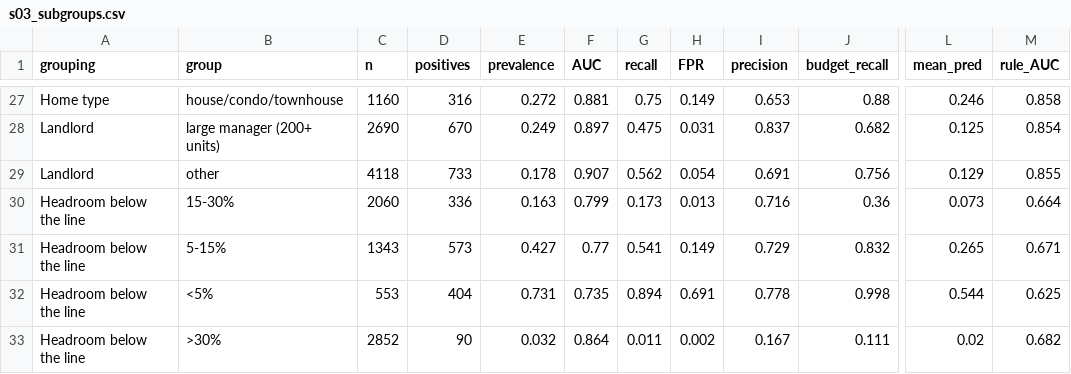
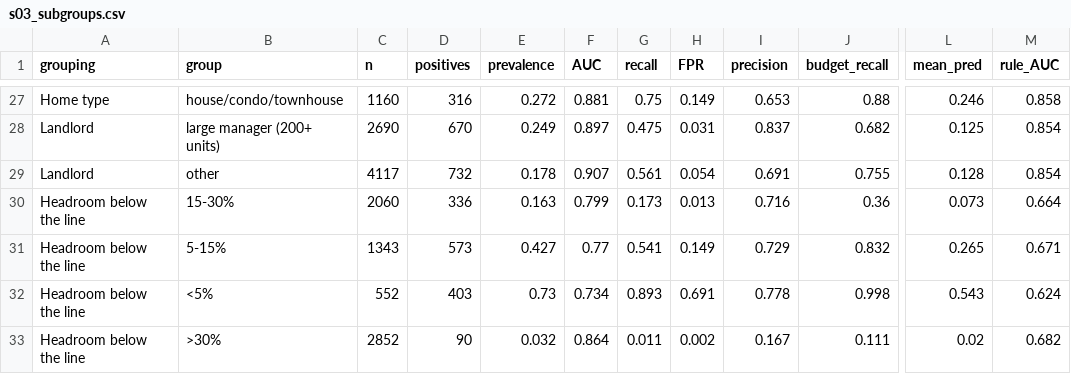
Before and after one commit to alekseyvalouev/datathon2026, a CSV file: units-leaving-reach/results/s03_subgroups.csv, drawn as a sheet; only a part is shown, gaps mark what is left out; the diff covers the shown part only; the diff names each change by its address in the sheet, - before the commit and + after, or states it on an @@ line.

```diff
--- a/units-leaving-reach/results/s03_subgroups.csv
+++ b/units-leaving-reach/results/s03_subgroups.csv
-C29 (n): 4118
+C29 (n): 4117
-D29 (positives): 733
+D29 (positives): 732
-G29 (recall): 0.562
+G29 (recall): 0.561
-J29 (budget_recall): 0.756
+J29 (budget_recall): 0.755
-L29 (mean_pred): 0.129
+L29 (mean_pred): 0.128
-M29 (rule_AUC): 0.855
+M29 (rule_AUC): 0.854
-C32 (n): 553
+C32 (n): 552
-D32 (positives): 404
+D32 (positives): 403
-E32 (prevalence): 0.731
+E32 (prevalence): 0.73
-F32 (AUC): 0.735
+F32 (AUC): 0.734
-G32 (recall): 0.894
+G32 (recall): 0.893
-L32 (mean_pred): 0.544
+L32 (mean_pred): 0.543
-M32 (rule_AUC): 0.625
+M32 (rule_AUC): 0.624
```
Also changed, not shown: 35 edited cells elsewhere in this file, movement/analysis/e2_turnover_model/outputs/failure_profile_test.csv, movement/analysis/e2_turnover_model/outputs/metrics_regression_test.csv, 50 other files.
